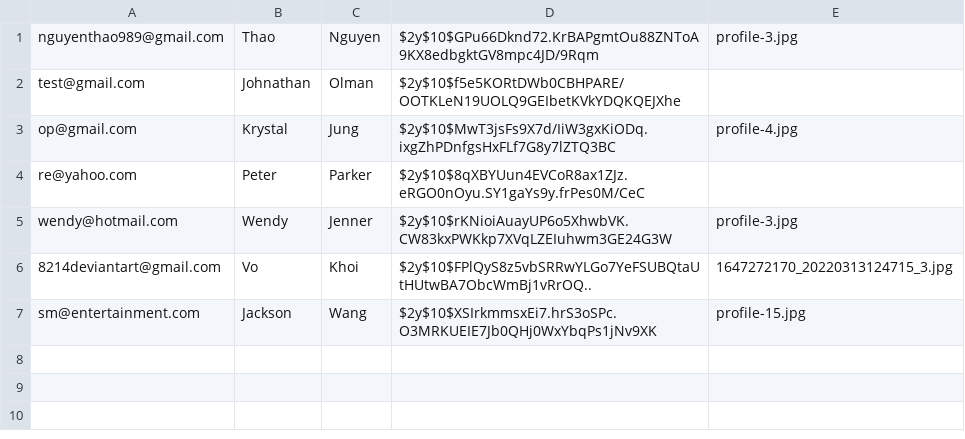
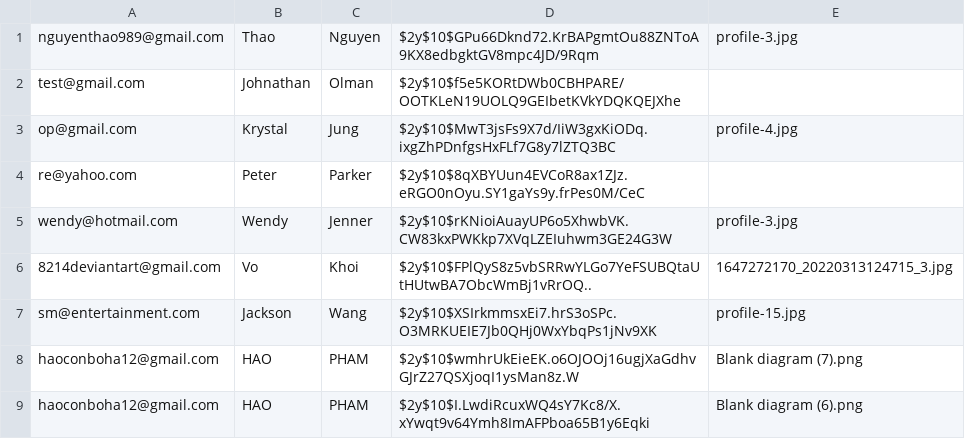
Before and after one commit to kaisergrimlock/InstaKilogram, a CSV file: user/user_data.csv, drawn as a sheet; the diff names each change by its address in the sheet, - before the commit and + after, or states it on an @@ line.

```diff
--- a/user/user_data.csv
+++ b/user/user_data.csv
+row 8: haoconboha12@gmail.com | HAO | PHAM | $2y$10$wmhrUkEieEK.o6OJOOj16ugjXaGdhvGJrZ27QSXjoqI1ysMan8z.W | Blank diagram (7).png
+row 9: haoconboha12@gmail.com | HAO | PHAM | $2y$10$I.LwdiRcuxWQ4sY7Kc8/X.xYwqt9v64Ymh8ImAFPboa65B1y6Eqki | Blank diagram (6).png
```
Also changed, not shown: 8 other files.
